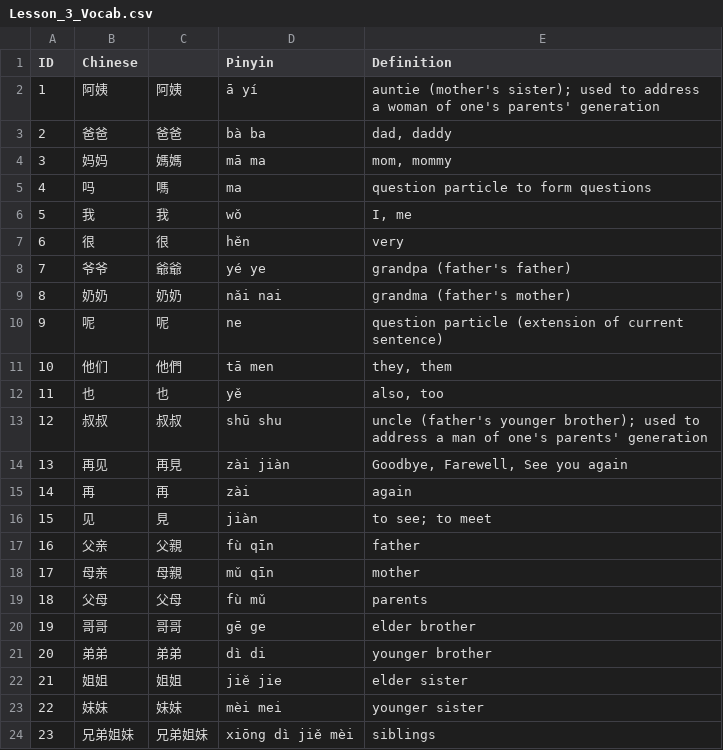
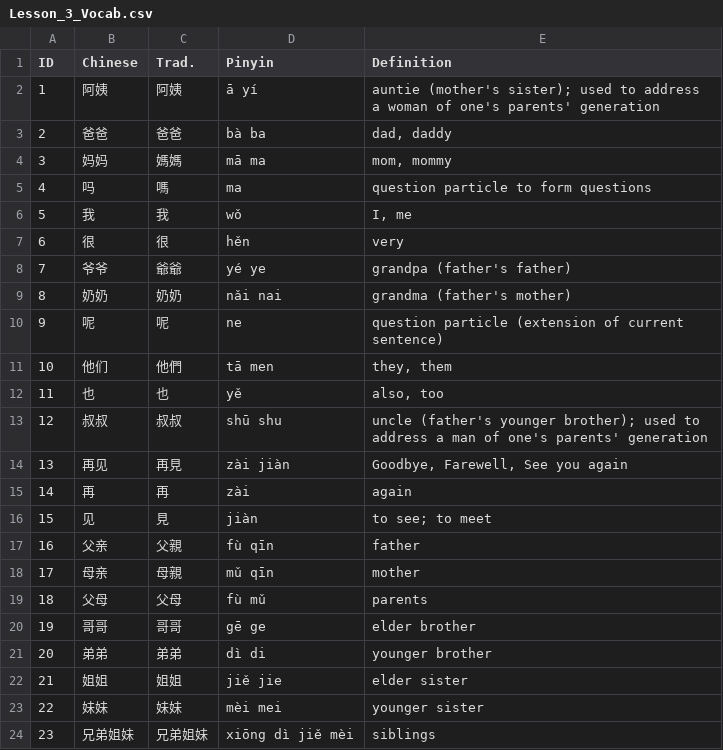
Before and after one commit to crELu/Chinese-Randomizer, a CSV file: Vocab/Lesson_3_Vocab.csv, drawn as a sheet.

Commit message:
fixed l3 vocab, missing column header

```diff
--- a/Vocab/Lesson_3_Vocab.csv
+++ b/Vocab/Lesson_3_Vocab.csv
@@ -1,2 +1,2 @@
-ID,Chinese,,Pinyin,Definition
+ID,Chinese,Trad.,Pinyin,Definition
 1,阿姨,阿姨,ā yí,auntie (mother's sister); used to address a woman of one's parents' generation
```
